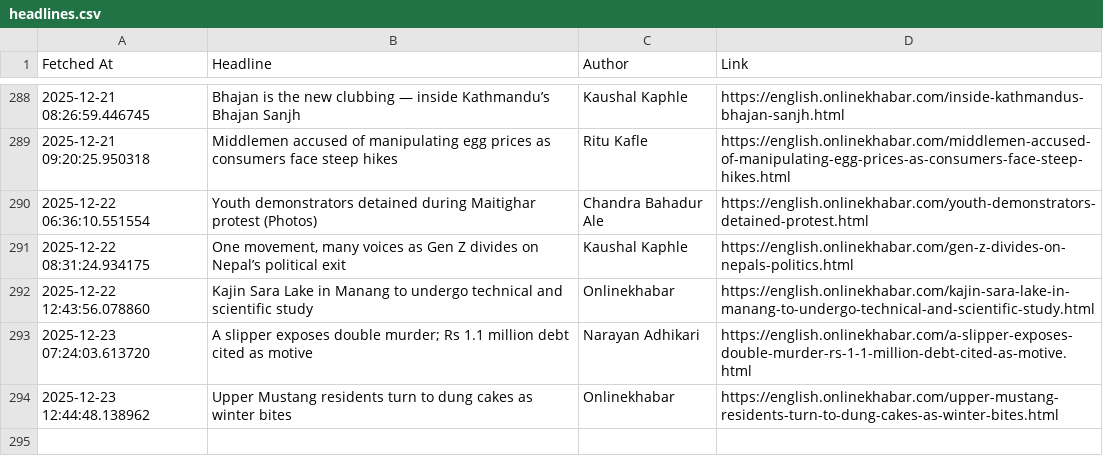
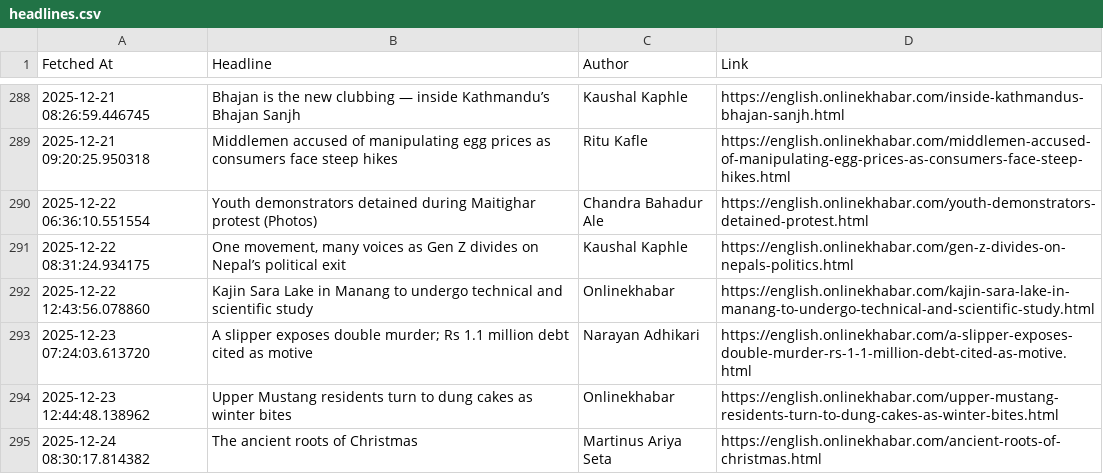
Before and after one commit to SanjayBista1010/WebScrapingSeleniumProject, a CSV file: data/headlines.csv, drawn as a sheet; only a part is shown, gaps mark what is left out.

Commit message:
Update headlines [skip ci]

```diff
--- a/data/headlines.csv
+++ b/data/headlines.csv
@@ -294 +294,2 @@ Fetched At,Headline,Author,Link
 2025-12-23 12:44:48.138962,Upper Mustang residents turn to dung cakes as winter bites,Onlinekhabar,https://english.onlinekhabar.com/upper-mustang-residents-turn-to-dung-cakes-as-winter-bites.html
+2025-12-24 08:30:17.814382,The ancient roots of Christmas,Martinus Ariya Seta,https://english.onlinekhabar.com/ancient-roots-of-christmas.html
```
